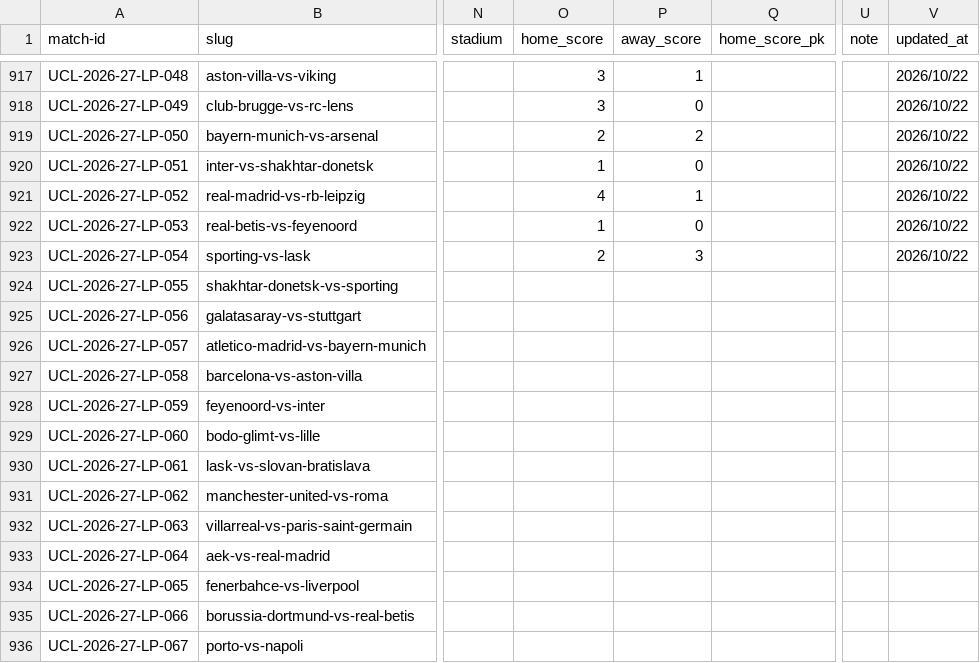
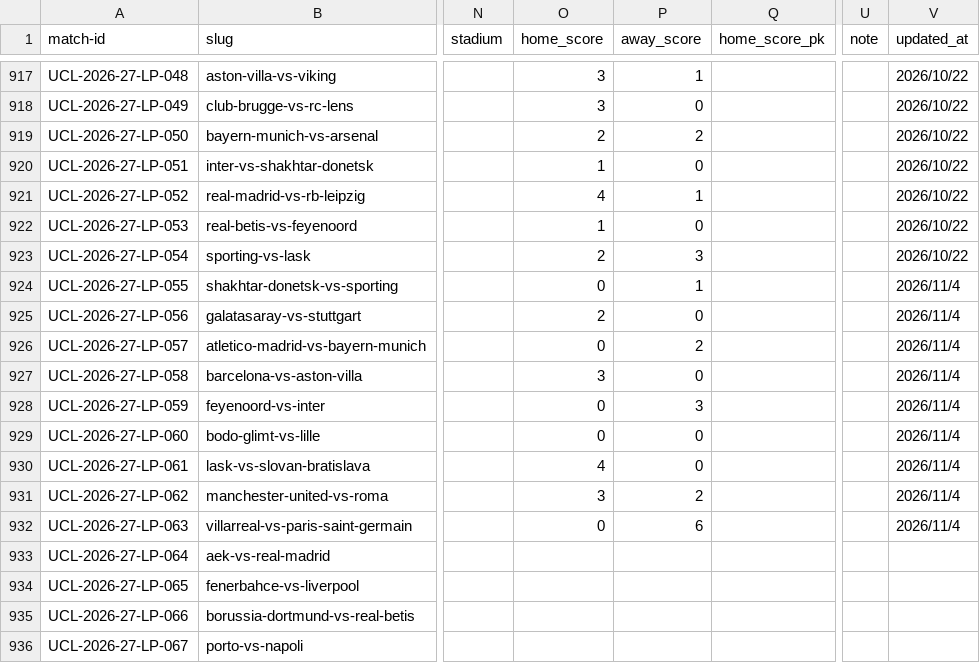
Before and after one commit to football-archive/start, a CSV file: src/data/competition_schedule_and_results.csv, drawn as a sheet; only a part is shown, gaps mark what is left out; the diff names each change by its address in the sheet, - before the commit and + after, or states it on an @@ line.

```diff
--- a/src/data/competition_schedule_and_results.csv
+++ b/src/data/competition_schedule_and_results.csv
-O924 (home_score): (empty)
+O924 (home_score): 0
-P924 (away_score): (empty)
+P924 (away_score): 1
-V924:V932 (updated_at): (empty)
+V924:V932 (updated_at): 2026/11/4
-O925 (home_score): (empty)
+O925 (home_score): 2
-P925 (away_score): (empty)
+P925 (away_score): 0
-O926 (home_score): (empty)
+O926 (home_score): 0
-P926 (away_score): (empty)
+P926 (away_score): 2
-O927 (home_score): (empty)
+O927 (home_score): 3
-P927 (away_score): (empty)
+P927 (away_score): 0
-O928:O929 (home_score): (empty)
+O928:O929 (home_score): 0
-P928 (away_score): (empty)
+P928 (away_score): 3
-P929:P930 (away_score): (empty)
+P929:P930 (away_score): 0
-O930 (home_score): (empty)
+O930 (home_score): 4
-O931 (home_score): (empty)
+O931 (home_score): 3
-P931 (away_score): (empty)
+P931 (away_score): 2
-O932 (home_score): (empty)
+O932 (home_score): 0
-P932 (away_score): (empty)
+P932 (away_score): 6
```
Also changed, not shown: src/data/name_map.csv, src/data/name_map_fail.csv, 5 other files.
